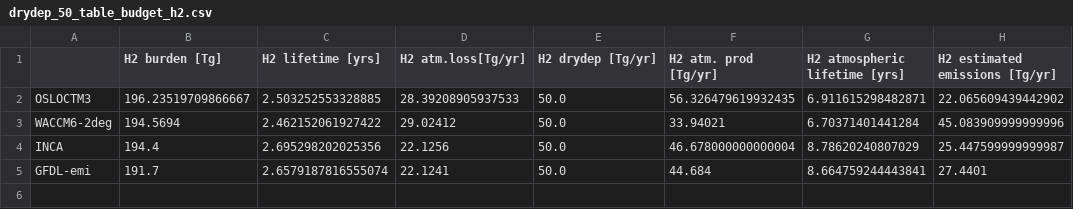
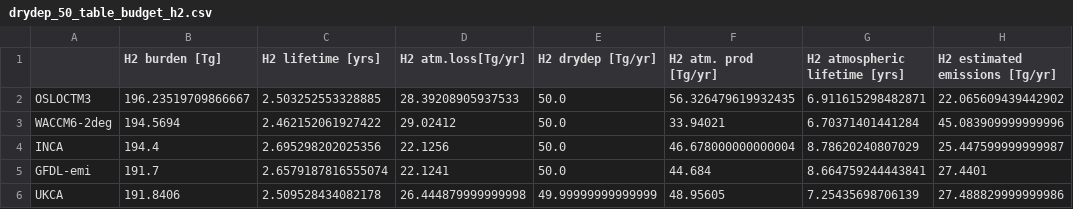
Before and after one commit to ciceroOslo/Hydrogen_GWP, a CSV file: output/drydep_50_table_budget_h2.csv, drawn as a sheet; the diff names each change by its address in the sheet, - before the commit and + after, or states it on an @@ line.

Commit message:
added the first UKCA results

```diff
--- a/output/drydep_50_table_budget_h2.csv
+++ b/output/drydep_50_table_budget_h2.csv
+row 6: UKCA | 191.8406 | 2.509528434082178 | 26.444879999999998 | 49.99999999999999 | 48.95605 | 7.25435698706139 | 27.488829999999986
```
Also changed, not shown: output/drydep_50_table_per_flux_h2.csv, output/drydep_80_table_budget_h2.csv, 23 other files.
